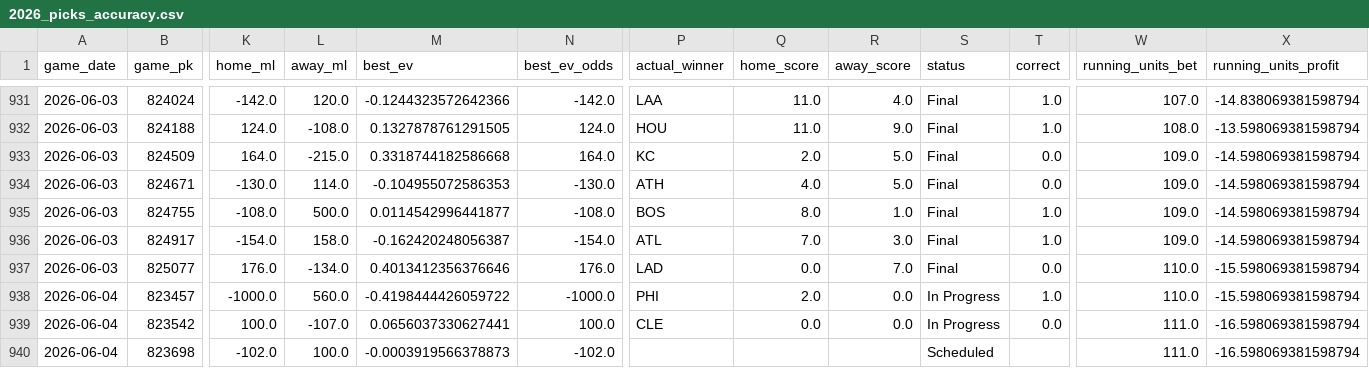
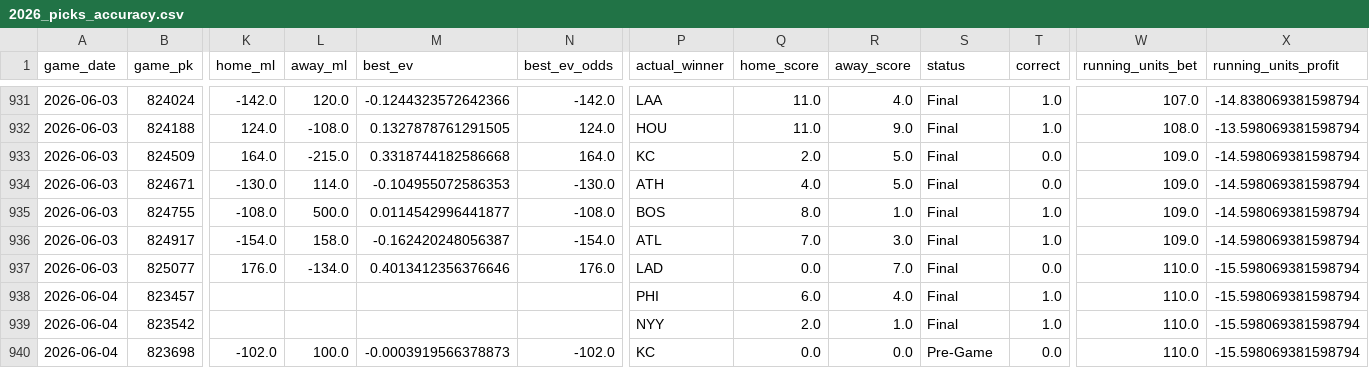
Before and after one commit to tyler-janak/TheBullpenBet, a CSV file: 2026_picks_accuracy.csv, drawn as a sheet; only a part is shown, gaps mark what is left out; the diff covers the shown part only; the diff names each change by its address in the sheet, - before the commit and + after, or states it on an @@ line.

```diff
--- a/2026_picks_accuracy.csv
+++ b/2026_picks_accuracy.csv
-K938 (home_ml): -1000.0
+K938 (home_ml): (empty)
-L938 (away_ml): 560.0
+L938 (away_ml): (empty)
-M938 (best_ev): -0.4198444426059722
+M938 (best_ev): (empty)
-N938 (best_ev_odds): -1000.0
+N938 (best_ev_odds): (empty)
-Q938 (home_score): 2.0
+Q938 (home_score): 6.0
-R938 (away_score): 0.0
+R938 (away_score): 4.0
-S938:S939 (status): In Progress
+S938:S939 (status): Final
-K939 (home_ml): 100.0
+K939 (home_ml): (empty)
-L939 (away_ml): -107.0
+L939 (away_ml): (empty)
-M939 (best_ev): 0.0656037330627441
+M939 (best_ev): (empty)
-N939 (best_ev_odds): 100.0
+N939 (best_ev_odds): (empty)
-P939 (actual_winner): CLE
+P939 (actual_winner): NYY
-Q939 (home_score): 0.0
+Q939 (home_score): 2.0
-R939 (away_score): 0.0
+R939 (away_score): 1.0
-T939 (correct): 0.0
+T939 (correct): 1.0
-W939:W940 (running_units_bet): 111.0
+W939:W940 (running_units_bet): 110.0
-X939:X940 (running_units_profit): -16.598069381598794
+X939:X940 (running_units_profit): -15.598069381598794
-P940 (actual_winner): (empty)
+P940 (actual_winner): KC
-Q940 (home_score): (empty)
+Q940 (home_score): 0.0
-R940 (away_score): (empty)
+R940 (away_score): 0.0
-S940 (status): Scheduled
+S940 (status): Pre-Game
-T940 (correct): (empty)
+T940 (correct): 0.0
```
Also changed, not shown: 74 edited cells elsewhere in this file, outputs/hitterspitchers_today.csv, outputs/today_bets_to_make.csv, 3 other files.
